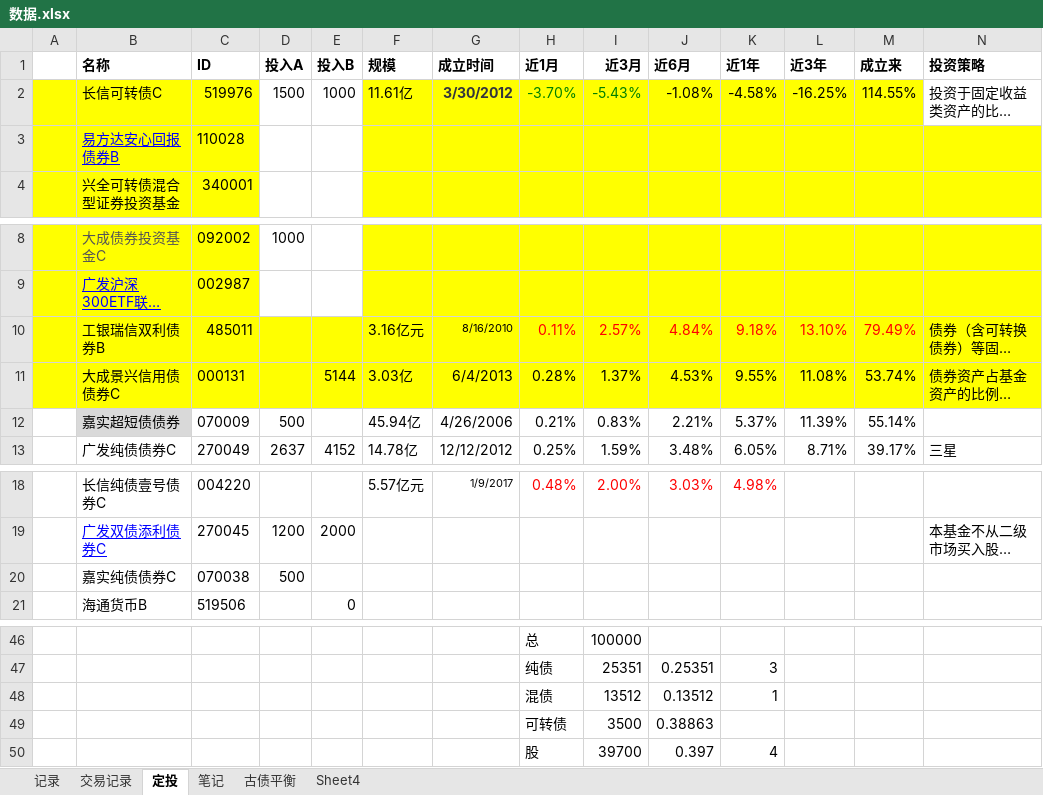
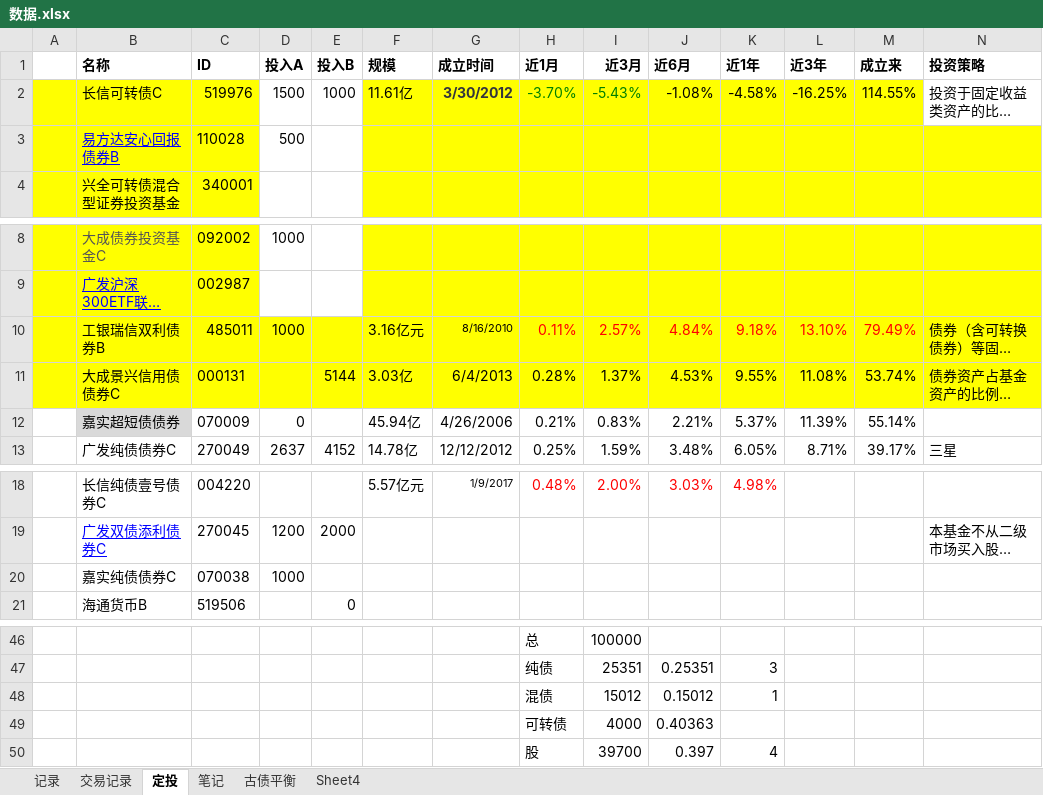
Before and after one commit to linking530/tushare, an Excel workbook: data/数据.xlsx, sheet 定投, drawn as a sheet; only a part is shown, gaps mark what is left out; long unchanged cells end in …; values as stored, in another font and other column widths than the file's, no borders; removed rows and columns are numbered as before the commit, all else as after; rows hold the shown columns only; the diff names each change by its address in the sheet, - before the commit and + after, or states it on an @@ line.

Commit message:
111

```diff
--- a/data/数据.xlsx (sheet 定投)
+++ b/data/数据.xlsx (sheet 定投)
-D3 (投入A): (empty)
+D3 (投入A): 500
-D10 (投入A): (empty)
+D10 (投入A): 1000
-D12 (投入A): 500
+D12 (投入A): 0
-D20 (投入A): 500
+D20 (投入A): 1000
-I48 (近3月): 13512
+I48 (近3月): 15012
-J48 (近6月): 0.13512
+J48 (近6月): 0.15012
-row 49:  |  |  |  |  |  |  | 可转债 | 3500 | 0.38863
+row 49:  |  |  |  |  |  |  | 可转债 | 4000 | 0.40363
```
